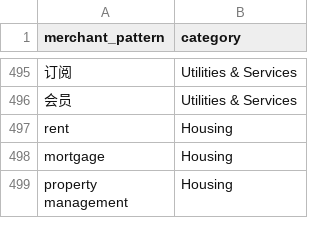
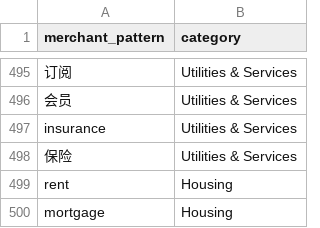
Before and after one commit to Chinsanaa/financing, a CSV file: data/templates/merchant_rules_starter.csv, drawn as a sheet; only a part is shown, gaps mark what is left out; the shorter side is filled out with more unchanged rows; the diff names each change by its address in the sheet, - before the commit and + after, or states it on an @@ line.

```diff
--- a/data/templates/merchant_rules_starter.csv
+++ b/data/templates/merchant_rules_starter.csv
+row 497: insurance | Utilities & Services
+row 498: 保险 | Utilities & Services
```
Also changed, not shown: 12 other files.
